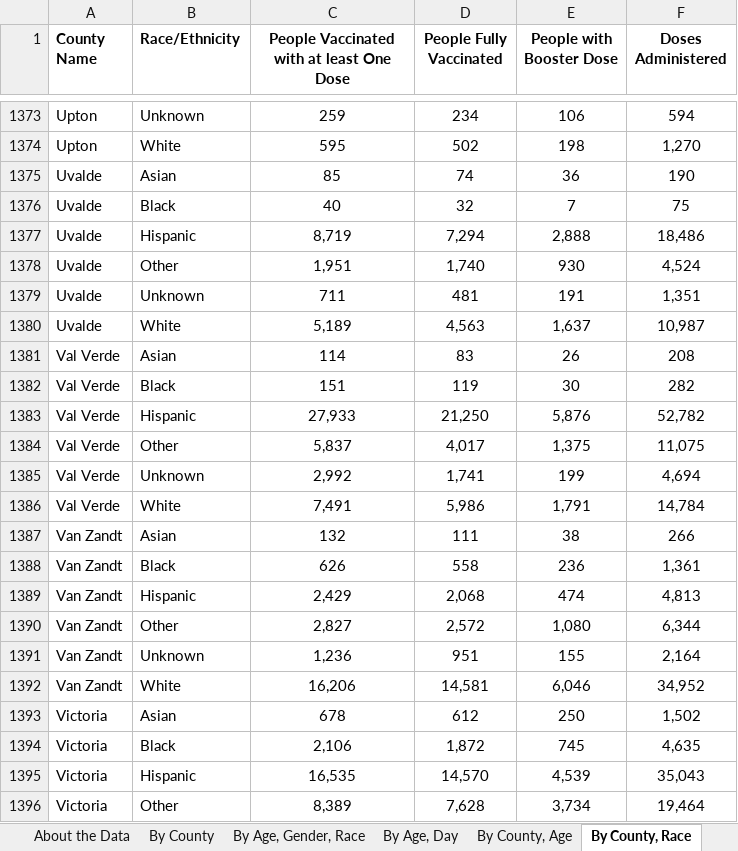
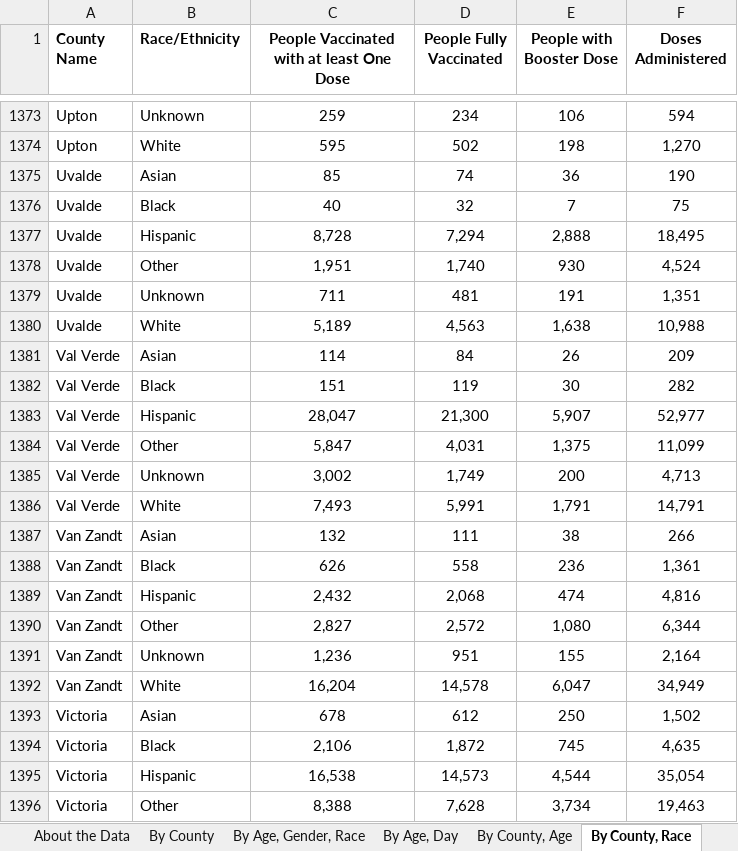
Before and after one commit to Dotdash-Data-Journalism/2021_2022_VWH_covid_worst_10th_percentile, an Excel workbook: COVID-19 Vaccine Data by County.xlsx, sheet By County, Race, drawn as a sheet; only a part is shown, gaps mark what is left out; values as stored, in another font and other column widths than the file's, no borders; the diff covers the shown part only; the diff names each change by its address in the sheet, - before the commit and + after, or states it on an @@ line.

```diff
--- a/COVID-19 Vaccine Data by County.xlsx (sheet By County, Race)
+++ b/COVID-19 Vaccine Data by County.xlsx (sheet By County, Race)
-C1377: 8,719
+C1377: 8,728
-F1377 (Doses Administered): 18,486
+F1377 (Doses Administered): 18,495
-E1380 (People with Booster Dose): 1,637
+E1380 (People with Booster Dose): 1,638
-F1380 (Doses Administered): 10,987
+F1380 (Doses Administered): 10,988
-D1381 (People Fully Vaccinated): 83
+D1381 (People Fully Vaccinated): 84
-F1381 (Doses Administered): 208
+F1381 (Doses Administered): 209
-C1383: 27,933
+C1383: 28,047
-D1383 (People Fully Vaccinated): 21,250
+D1383 (People Fully Vaccinated): 21,300
-E1383 (People with Booster Dose): 5,876
+E1383 (People with Booster Dose): 5,907
-F1383 (Doses Administered): 52,782
+F1383 (Doses Administered): 52,977
-C1384: 5,837
+C1384: 5,847
-D1384 (People Fully Vaccinated): 4,017
+D1384 (People Fully Vaccinated): 4,031
-F1384 (Doses Administered): 11,075
+F1384 (Doses Administered): 11,099
-C1385: 2,992
+C1385: 3,002
-D1385 (People Fully Vaccinated): 1,741
+D1385 (People Fully Vaccinated): 1,749
-E1385 (People with Booster Dose): 199
+E1385 (People with Booster Dose): 200
-F1385 (Doses Administered): 4,694
+F1385 (Doses Administered): 4,713
-C1386: 7,491
+C1386: 7,493
-D1386 (People Fully Vaccinated): 5,986
+D1386 (People Fully Vaccinated): 5,991
-F1386 (Doses Administered): 14,784
+F1386 (Doses Administered): 14,791
-C1389: 2,429
+C1389: 2,432
-F1389 (Doses Administered): 4,813
+F1389 (Doses Administered): 4,816
-C1392: 16,206
+C1392: 16,204
-D1392 (People Fully Vaccinated): 14,581
+D1392 (People Fully Vaccinated): 14,578
-E1392 (People with Booster Dose): 6,046
+E1392 (People with Booster Dose): 6,047
-F1392 (Doses Administered): 34,952
+F1392 (Doses Administered): 34,949
-C1395: 16,535
+C1395: 16,538
-D1395 (People Fully Vaccinated): 14,570
+D1395 (People Fully Vaccinated): 14,573
-E1395 (People with Booster Dose): 4,539
+E1395 (People with Booster Dose): 4,544
-F1395 (Doses Administered): 35,043
+F1395 (Doses Administered): 35,054
-C1396: 8,389
+C1396: 8,388
-F1396 (Doses Administered): 19,464
+F1396 (Doses Administered): 19,463
```
Also changed, not shown: 1963 edited cells elsewhere in this sheet, sheet By County, Age, sheet By County, sheet By Vaccination Date, sheet By Age, Day, sheet By Age, Gender, Race, sheet About the Data, 1 other file.
